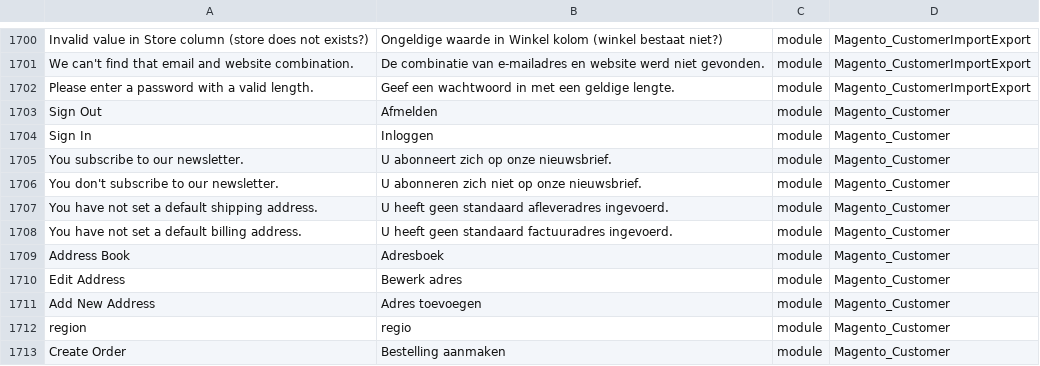
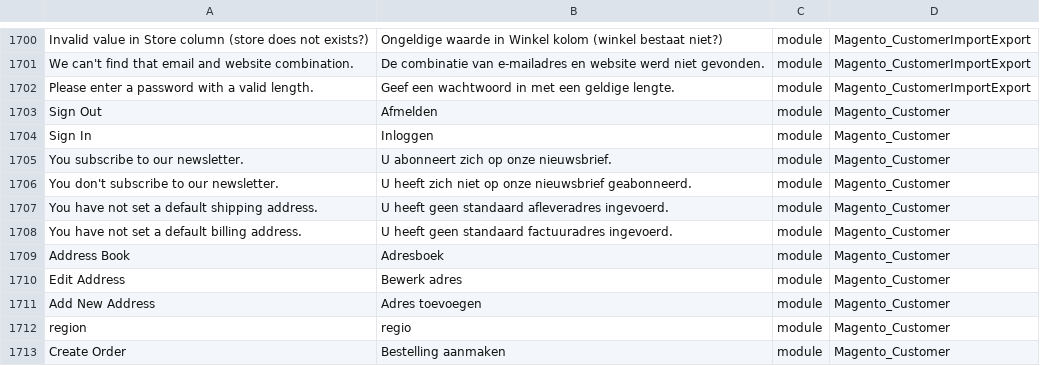
Before and after one commit to rakibabu/language_nl_nl, a CSV file: nl_NL.csv, drawn as a sheet; only a part is shown, gaps mark what is left out; the diff names each change by its address in the sheet, - before the commit and + after, or states it on an @@ line.

Commit message:
Auto translate 14/01/2017 00:00:01

```diff
--- a/nl_NL.csv
+++ b/nl_NL.csv
-B1706: U abonneren zich niet op onze nieuwsbrief.
+B1706: U heeft zich niet op onze nieuwsbrief geabonneerd.
```
